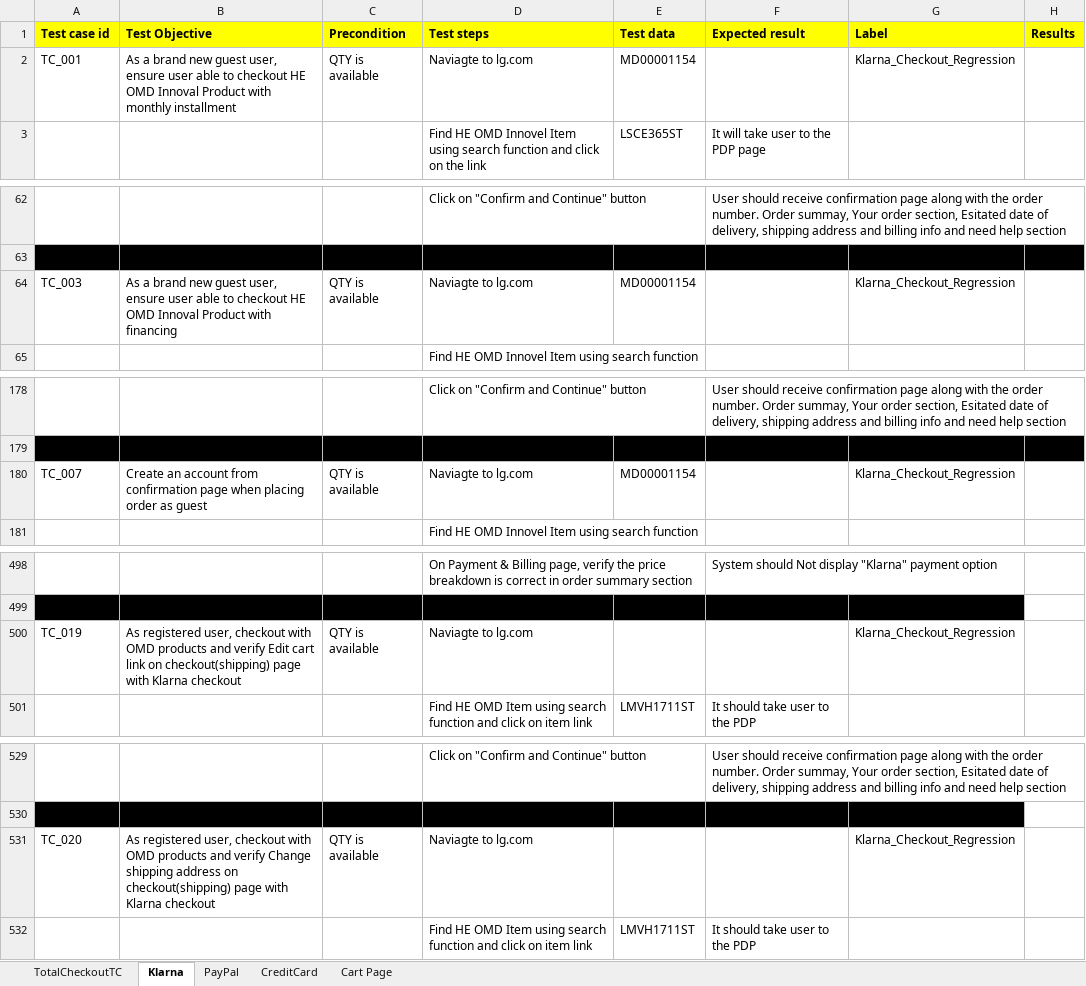
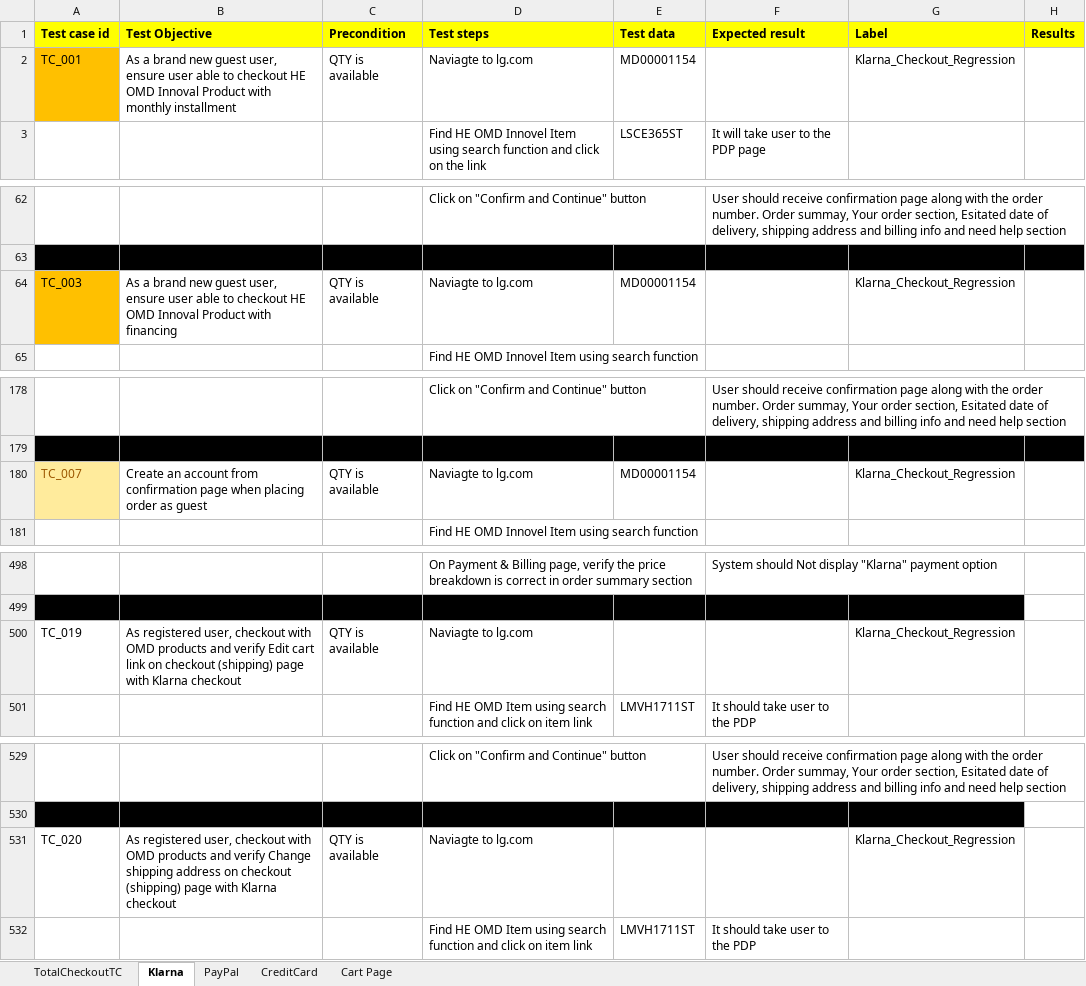
Before and after one commit to Reepu78/LG_Automation, an Excel workbook: Checkout_Flow_Regression.xlsx, sheet Klarna, drawn as a sheet; only a part is shown, gaps mark what is left out; values as stored, in another font and other column widths than the file's, no borders; the diff covers the shown part only; the diff names each change by its address in the sheet, - before the commit and + after, or states it on an @@ line.

Commit message:
test

```diff
--- a/Checkout_Flow_Regression.xlsx (sheet Klarna)
+++ b/Checkout_Flow_Regression.xlsx (sheet Klarna)
-A2 fill: none
+A2 fill: #FFC000
-A64 fill: none
+A64 fill: #FFC000
@@ A180 fill: none → #FFEB9C, text colour: black → #9C5700 @@
-B500 (Test Objective): …link on checkout(shipping) page with…
+B500 (Test Objective): …link on checkout (shipping) page with…
-B531 (Test Objective): …address on checkout(shipping) page with…
+B531 (Test Objective): …address on checkout (shipping) page with…
```
Also changed, not shown: cell formats elsewhere in this sheet, sheet TotalCheckoutTC, sheet PayPal.
